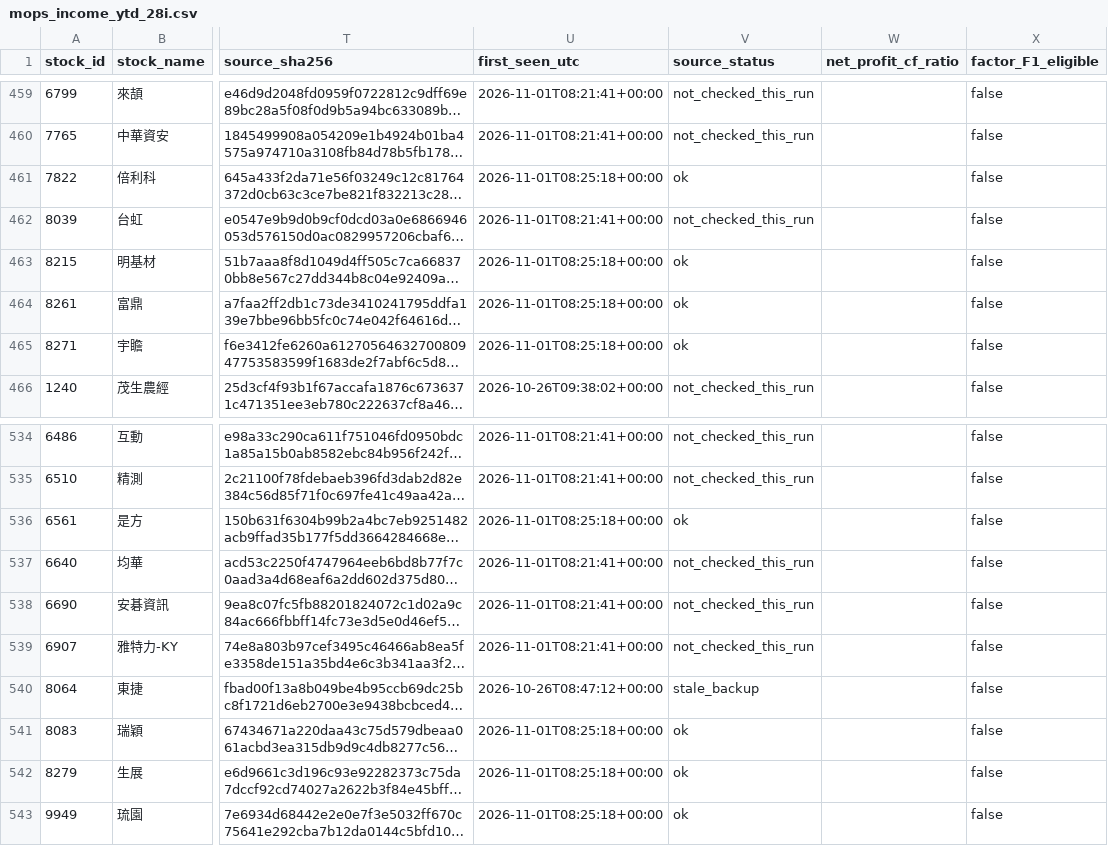
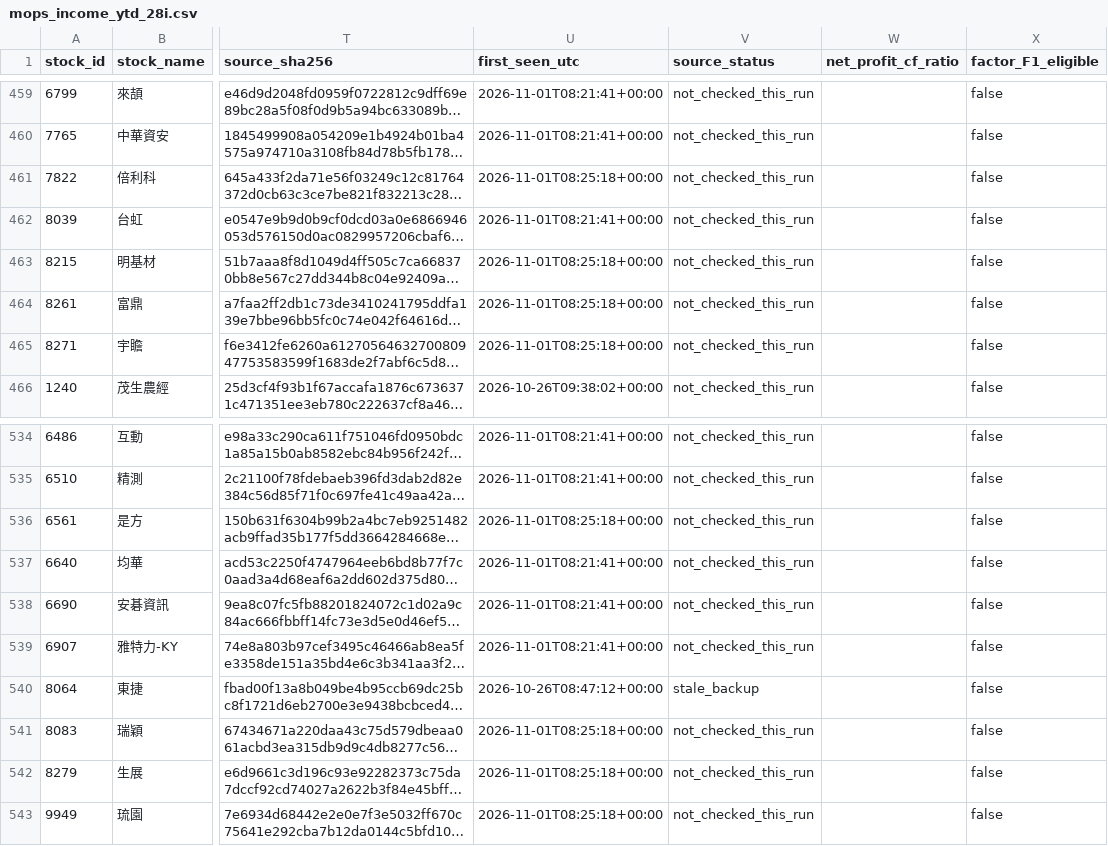
Before and after one commit to HcM595/tpe-mfds2.0, a CSV file: site/data/mops_income_ytd_28i.csv, drawn as a sheet; only a part is shown, gaps mark what is left out; long unchanged cells end in …; the diff names each change by its address in the sheet, - before the commit and + after, or states it on an @@ line.

```diff
--- a/site/data/mops_income_ytd_28i.csv
+++ b/site/data/mops_income_ytd_28i.csv
-V461 (source_status): ok
+V461 (source_status): not_checked_this_run
-V463:V465 (source_status): ok
+V463:V465 (source_status): not_checked_this_run
-V536 (source_status): ok
+V536 (source_status): not_checked_this_run
-V541:V543 (source_status): ok
+V541:V543 (source_status): not_checked_this_run
```
Also changed, not shown: site/data/cashflow_focus_28g.csv, 51 other files.
